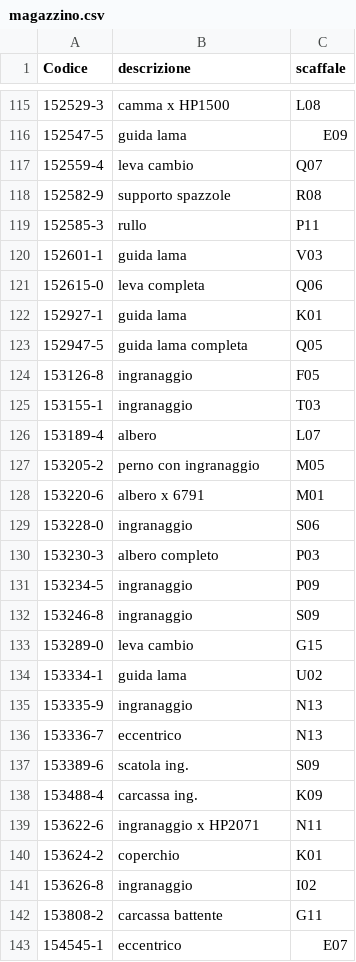
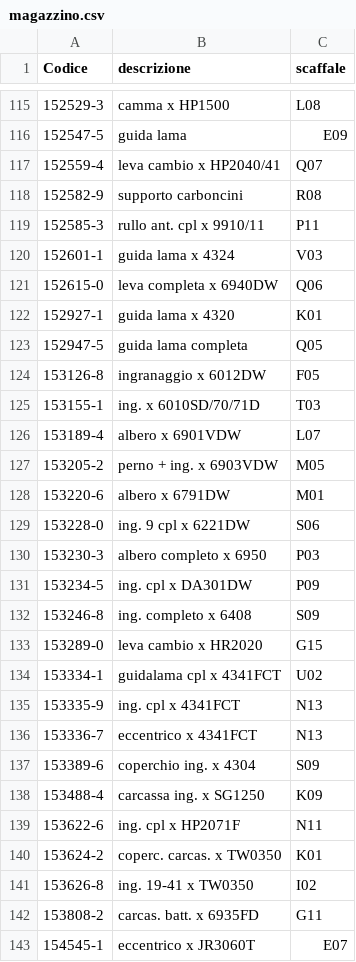
Before and after one commit to marcelloemme/elettromeccanica-maranzan, a CSV file: magazzino.csv, drawn as a sheet; only a part is shown, gaps mark what is left out; the diff covers the shown part only.

```diff
--- a/magazzino.csv
+++ b/magazzino.csv
@@ -116,28 +116,28 @@ Codice,descrizione,scaffale
 152547-5,guida lama,E09
-152559-4,leva cambio,Q07
-152582-9,supporto spazzole,R08
-152585-3,rullo,P11
-152601-1,guida lama,V03
-152615-0,leva completa,Q06
-152927-1,guida lama,K01
+152559-4,leva cambio x HP2040/41,Q07
+152582-9,supporto carboncini,R08
+152585-3,rullo ant. cpl x 9910/11,P11
+152601-1,guida lama x 4324,V03
+152615-0,leva completa x 6940DW,Q06
+152927-1,guida lama x 4320,K01
 152947-5,guida lama completa,Q05
-153126-8,ingranaggio,F05
-153155-1,ingranaggio,T03
-153189-4,albero,L07
-153205-2,perno con ingranaggio,M05
-153220-6,albero x 6791,M01
-153228-0,ingranaggio,S06
-153230-3,albero completo,P03
-153234-5,ingranaggio,P09
-153246-8,ingranaggio,S09
-153289-0,leva cambio,G15
-153334-1,guida lama,U02
-153335-9,ingranaggio,N13
-153336-7,eccentrico,N13
-153389-6,scatola ing.,S09
-153488-4,carcassa ing.,K09
-153622-6,ingranaggio x HP2071,N11
-153624-2,coperchio,K01
-153626-8,ingranaggio,I02
-153808-2,carcassa battente,G11
-154545-1,eccentrico,E07
+153126-8,ingranaggio x 6012DW,F05
+153155-1,ing. x 6010SD/70/71D,T03
+153189-4,albero x 6901VDW,L07
+153205-2,perno + ing. x 6903VDW,M05
+153220-6,albero x 6791DW,M01
+153228-0,ing. 9 cpl x 6221DW,S06
+153230-3,albero completo x 6950,P03
+153234-5,ing. cpl x DA301DW,P09
+153246-8,ing. completo x 6408,S09
+153289-0,leva cambio x HR2020,G15
+153334-1,guidalama cpl x 4341FCT,U02
+153335-9,ing. cpl x 4341FCT,N13
+153336-7,eccentrico x 4341FCT,N13
+153389-6,coperchio ing. x 4304,S09
+153488-4,carcassa ing. x SG1250,K09
+153622-6,ing. cpl x HP2071F,N11
+153624-2,coperc. carcas. x TW0350,K01
+153626-8,ing. 19-41 x TW0350,I02
+153808-2,carcas. batt. x 6935FD,G11
+154545-1,eccentrico x JR3060T,E07
```
Also changed, not shown: 120 edited cells elsewhere in this file.
